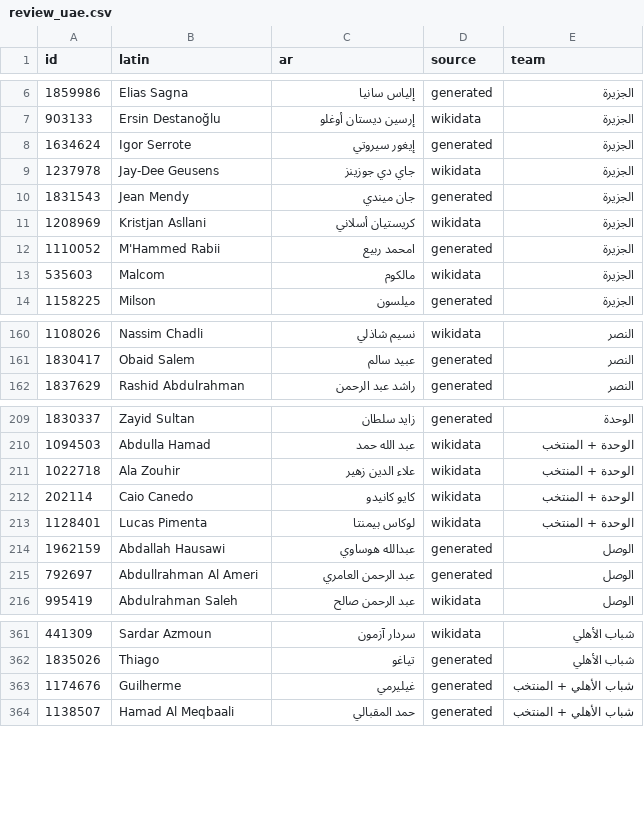
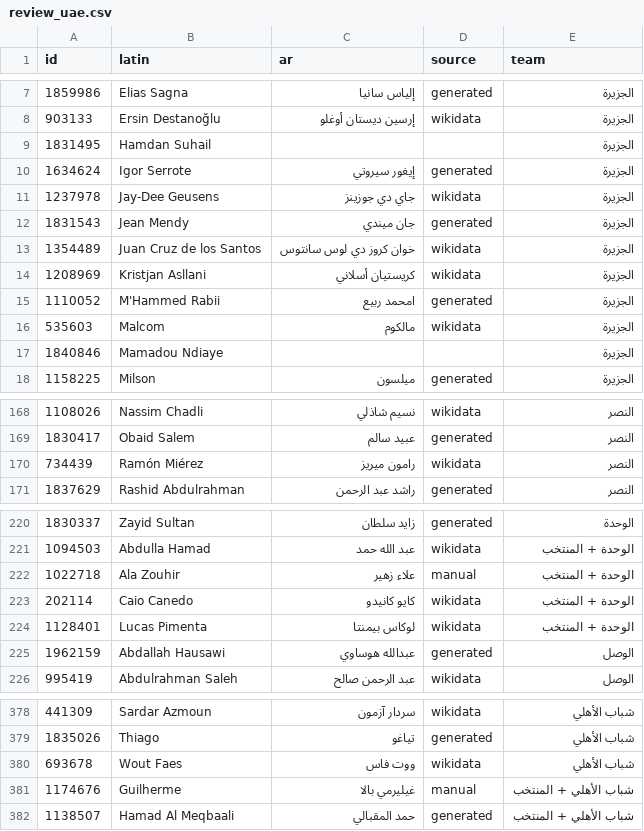
Before and after one commit to MrDMX7/elyoxe-football, a CSV file: names/review_uae.csv, drawn as a sheet; only a part is shown, gaps mark what is left out; the diff covers the shown part only.

Commit message:
names: weekly Arabic names for new players (2026-10-04)

```diff
--- a/names/review_uae.csv
+++ b/names/review_uae.csv
@@ -7,2 +8,3 @@ id,latin,ar,source,team
 903133,Ersin Destanoğlu,إرسين ديستان أوغلو,wikidata,الجزيرة
+1831495,Hamdan Suhail,,,الجزيرة
 1634624,Igor Serrote,إيغور سيروتي,generated,الجزيرة
@@ -10,2 +12,3 @@ id,latin,ar,source,team
 1831543,Jean Mendy,جان ميندي,generated,الجزيرة
+1354489,Juan Cruz de los Santos,خوان كروز دي لوس سانتوس,wikidata,الجزيرة
 1208969,Kristjan Asllani,كريستيان أسلاني,wikidata,الجزيرة
@@ -13,2 +16,3 @@ id,latin,ar,source,team
 535603,Malcom,مالكوم,wikidata,الجزيرة
+1840846,Mamadou Ndiaye,,,الجزيرة
 1158225,Milson,ميلسون,generated,الجزيرة
@@ -161,2 +169,3 @@ id,latin,ar,source,team
 1830417,Obaid Salem,عبيد سالم,generated,النصر
+734439,Ramón Miérez,رامون ميريز,wikidata,النصر
 1837629,Rashid Abdulrahman,راشد عبد الرحمن,generated,النصر
@@ -210,3 +221,3 @@ id,latin,ar,source,team
 1094503,Abdulla Hamad,عبد الله حمد,wikidata,الوحدة + المنتخب
-1022718,Ala Zouhir,علاء الدين زهير,wikidata,الوحدة + المنتخب
+1022718,Ala Zouhir,علاء زهير,manual,الوحدة + المنتخب
 202114,Caio Canedo,كايو كانيدو,wikidata,الوحدة + المنتخب
@@ -214,3 +225,2 @@ id,latin,ar,source,team
 1962159,Abdallah Hausawi,عبدالله هوساوي,generated,الوصل
-792697,Abdullrahman Al Ameri,عبد الرحمن العامري,generated,الوصل
 995419,Abdulrahman Saleh,عبد الرحمن صالح,wikidata,الوصل
@@ -362,3 +379,4 @@ id,latin,ar,source,team
 1835026,Thiago,تياغو,generated,شباب الأهلي
-1174676,Guilherme,غيليرمي,generated,شباب الأهلي + المنتخب
+693678,Wout Faes,ووت فاس,wikidata,شباب الأهلي
+1174676,Guilherme,غيليرمي بالا,manual,شباب الأهلي + المنتخب
 1138507,Hamad Al Meqbaali,حمد المقبالي,generated,شباب الأهلي + المنتخب
```
Also changed, not shown: 18 added rows, 1 removed row and 4 edited cells elsewhere in this file, 1 other file.
